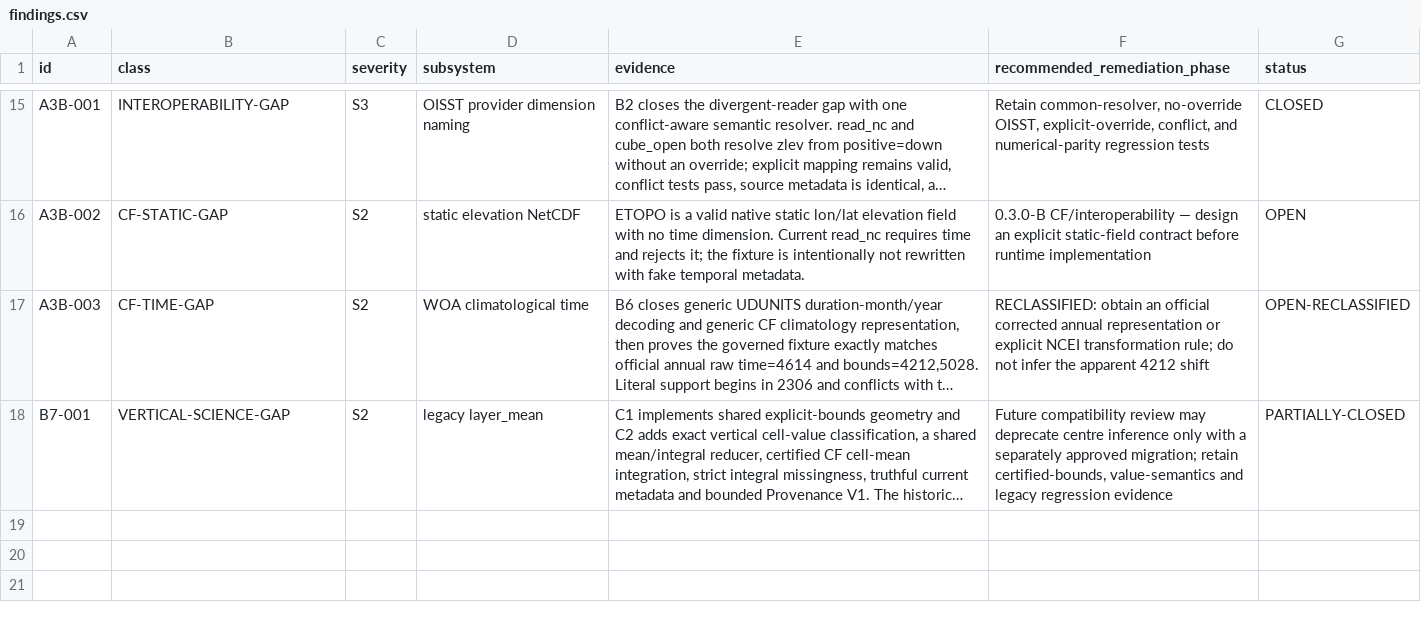
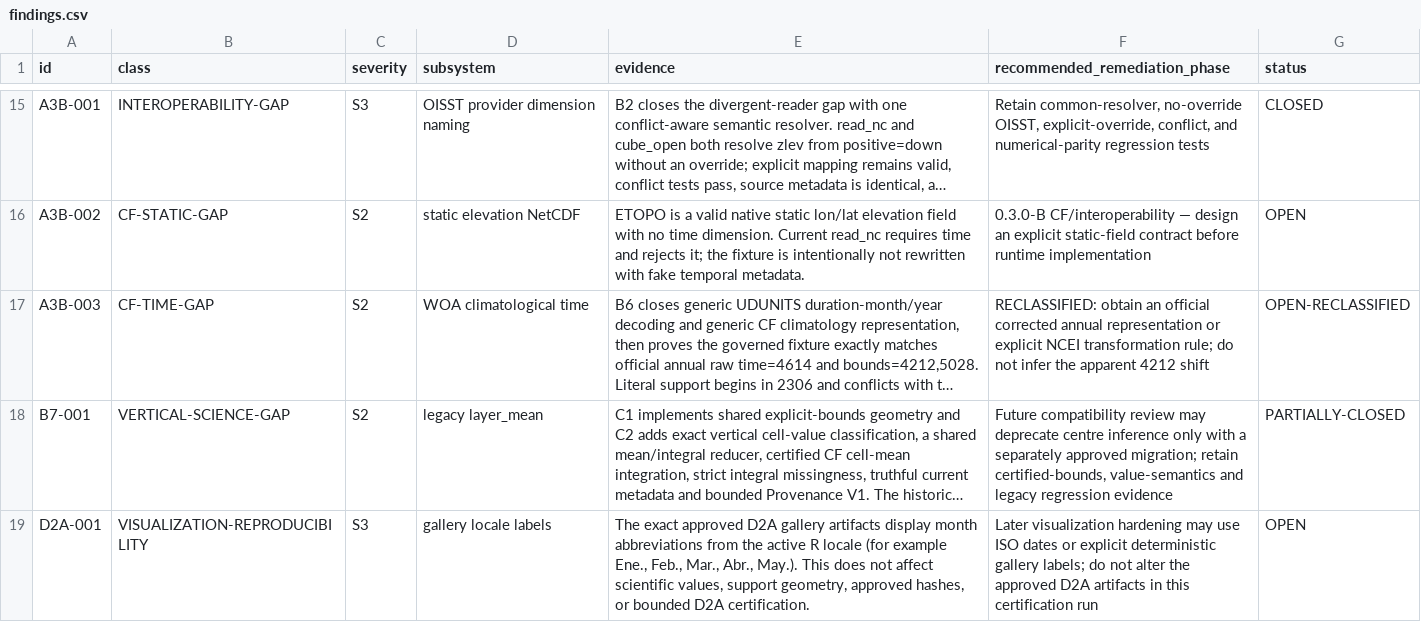
Before and after one commit to qselmer/oceancube, a CSV file: dev/hardening/findings.csv, drawn as a sheet; only a part is shown, gaps mark what is left out; long unchanged cells end in …; the diff names each change by its address in the sheet, - before the commit and + after, or states it on an @@ line.

```diff
--- a/dev/hardening/findings.csv
+++ b/dev/hardening/findings.csv
+row 19: D2A-001 | VISUALIZATION-REPRODUCIBILITY | S3 | gallery locale labels | The exact approved D2A gallery artifacts display month abbreviations from the active R locale (for example Ene., Feb., Mar., Abr., May.). This does not affect scientific values, support geometry, approved hashes, or bounded D2A certification. | Later visualization hardening may use ISO dates or explicit deterministic gallery labels; do not alter the approved D2A artifacts in this certification run | OPEN
```
Also changed, not shown: dev/gallery/visualization/manifest.csv, dev/visualization/d1a/phase-plan.csv, 13 other files.
